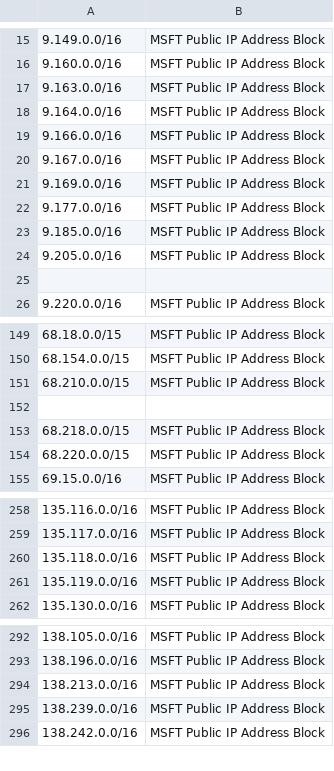
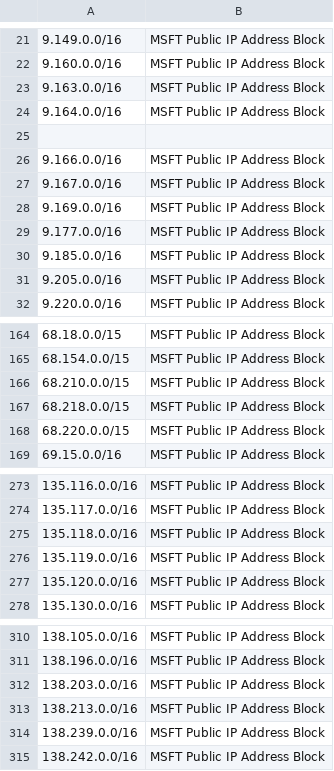
Before and after one commit to ashwin-patil/mstic, a CSV file: PublicFeeds/MSFTIPRanges/MSFT_PublicIPs.csv, drawn as a sheet; only a part is shown, gaps mark what is left out; removed rows and columns are numbered as before the commit, all else as after; the diff covers the shown part only; the diff names each change by its address in the sheet, - before the commit and + after, or states it on an @@ line.

```diff
--- a/PublicFeeds/MSFTIPRanges/MSFT_PublicIPs.csv
+++ b/PublicFeeds/MSFTIPRanges/MSFT_PublicIPs.csv
+row 25: (empty)
-row 25: (empty)
-row 152: (empty)
+row 277: 135.120.0.0/16 | MSFT Public IP Address Block
+row 312: 138.203.0.0/16 | MSFT Public IP Address Block
```
Also changed, not shown: 18 added rows elsewhere in this file, 1 other file.
